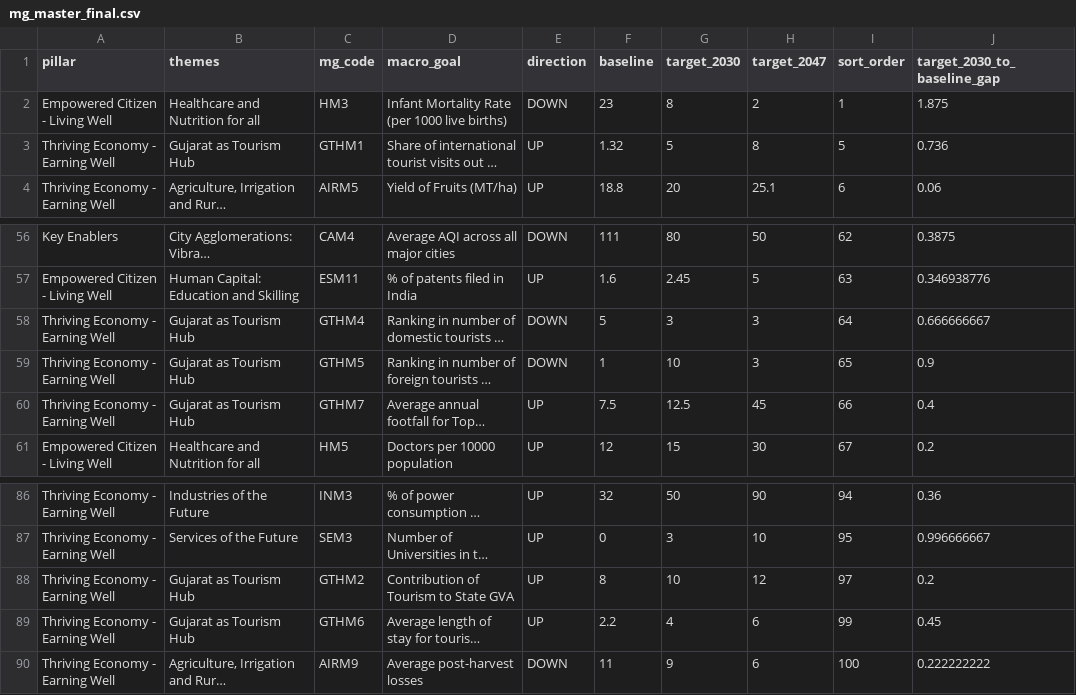
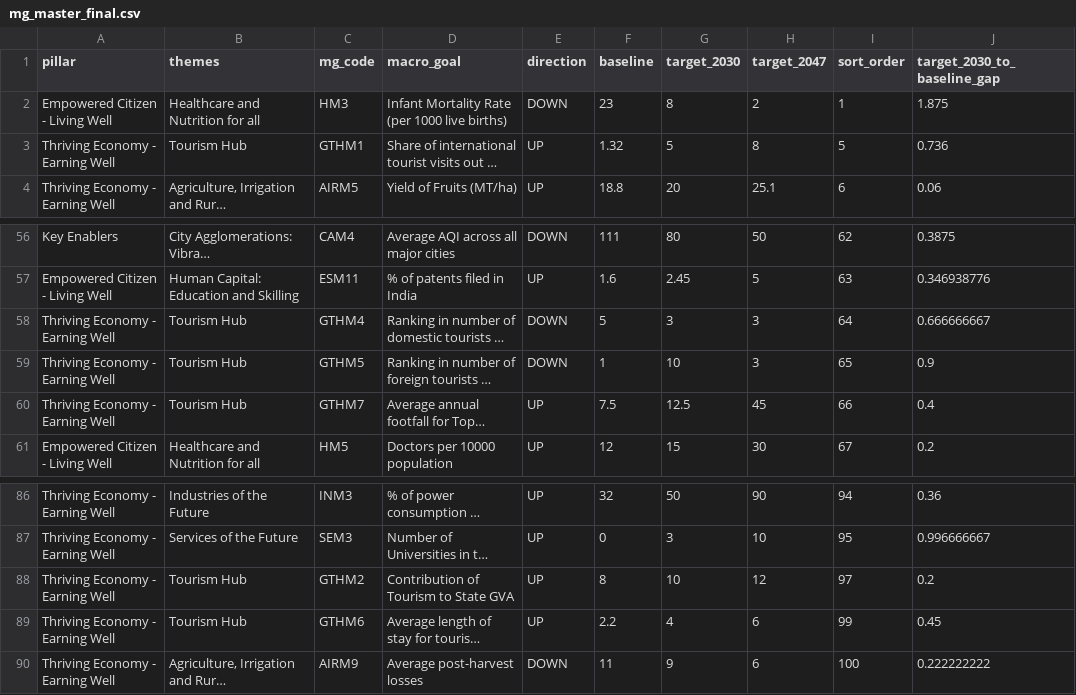
Before and after one commit to abhinavpancholi/viksit-gujarat-react, a CSV file: scripts/mg_master_final.csv, drawn as a sheet; only a part is shown, gaps mark what is left out; long unchanged cells end in …; the diff names each change by its address in the sheet, - before the commit and + after, or states it on an @@ line.

```diff
--- a/scripts/mg_master_final.csv
+++ b/scripts/mg_master_final.csv
-B3 (themes): Gujarat as Tourism Hub
+B3 (themes): Tourism Hub
-B58:B60 (themes): Gujarat as Tourism Hub
+B58:B60 (themes): Tourism Hub
-B88:B89 (themes): Gujarat as Tourism Hub
+B88:B89 (themes): Tourism Hub
```
Also changed, not shown: scripts/mg_cagr_final.csv, 10 other files.
